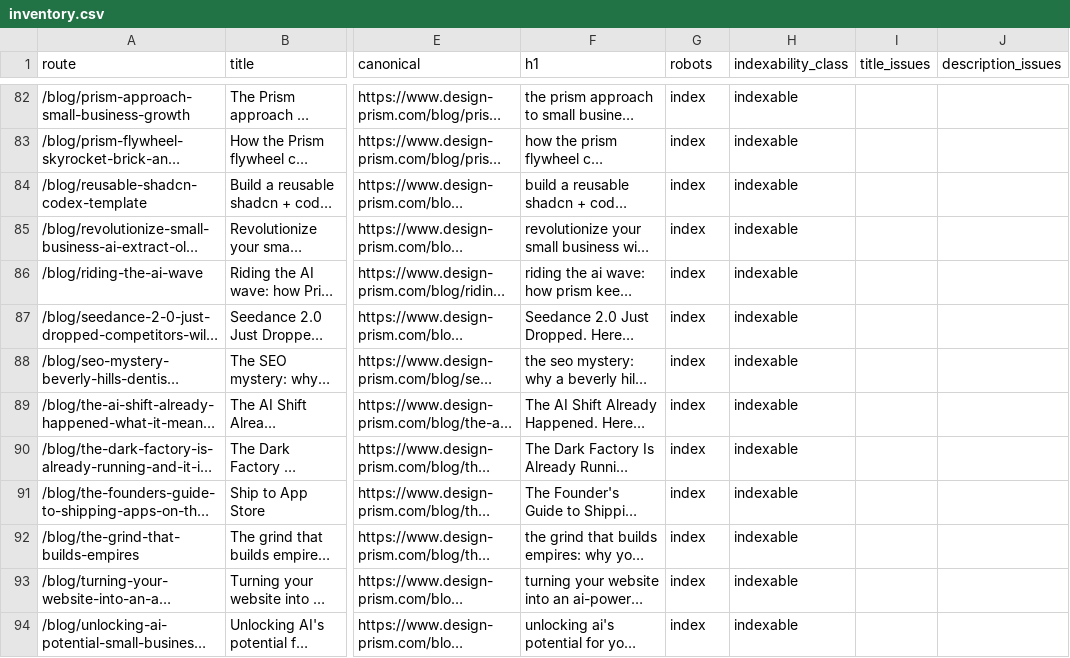
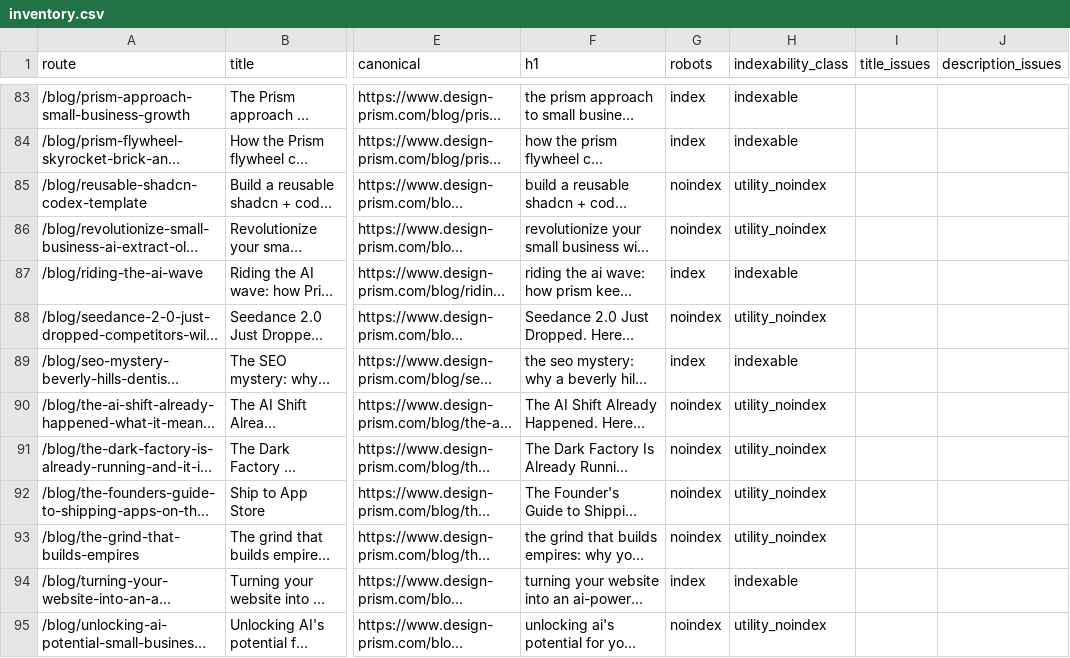
Before and after one commit to enzo-prism/prism-website, a CSV file: seo/inventory.csv, drawn as a sheet; only a part is shown, gaps mark what is left out; long unchanged cells end in …; addresses are those after the commit; the diff covers the shown part only; the diff names each change by its address in the sheet, - before the commit and + after, or states it on an @@ line.

```diff
--- a/seo/inventory.csv
+++ b/seo/inventory.csv
-G85:G86 (robots): index
+G85:G86 (robots): noindex
-H85:H86 (indexability_class): indexable
+H85:H86 (indexability_class): utility_noindex
-G88 (robots): index
+G88 (robots): noindex
-H88 (indexability_class): indexable
+H88 (indexability_class): utility_noindex
-G90:G93 (robots): index
+G90:G93 (robots): noindex
-H90:H93 (indexability_class): indexable
+H90:H93 (indexability_class): utility_noindex
-G95 (robots): index
+G95 (robots): noindex
-H95 (indexability_class): indexable
+H95 (indexability_class): utility_noindex
```
Also changed, not shown: 1 added row and 160 edited cells elsewhere in this file, 20 other files.
